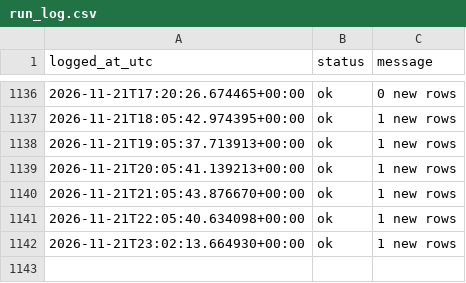
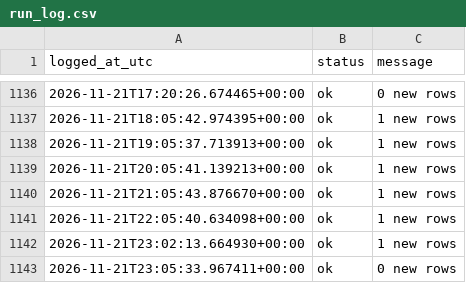
Before and after one commit to Aymane-A/AtlasQuant-, a CSV file: ai-service/data/live/run_log.csv, drawn as a sheet; only a part is shown, gaps mark what is left out.

Commit message:
paper log 2026-11-21T23:05Z

```diff
--- a/ai-service/data/live/run_log.csv
+++ b/ai-service/data/live/run_log.csv
@@ -1142 +1142,2 @@ logged_at_utc,status,message
 2026-11-21T23:02:13.664930+00:00,ok,1 new rows
+2026-11-21T23:05:33.967411+00:00,ok,0 new rows
```
